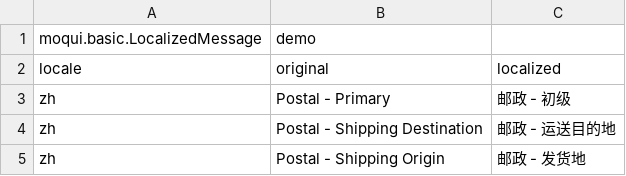
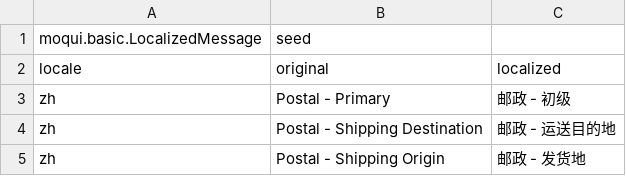
Before and after one commit to hellozhangwei/moqui-zapps, a CSV file: data/ContactMechPurposeL10nZh.csv, drawn as a sheet; only a part is shown.

```diff
--- a/data/ContactMechPurposeL10nZh.csv
+++ b/data/ContactMechPurposeL10nZh.csv
@@ -1,2 +1,2 @@
-moqui.basic.LocalizedMessage,demo
+moqui.basic.LocalizedMessage,seed
 locale,original,localized
```
Also changed, not shown: data/EnumerationL10nZh.csv, data/L10nCountryZh.csv, 7 other files.
